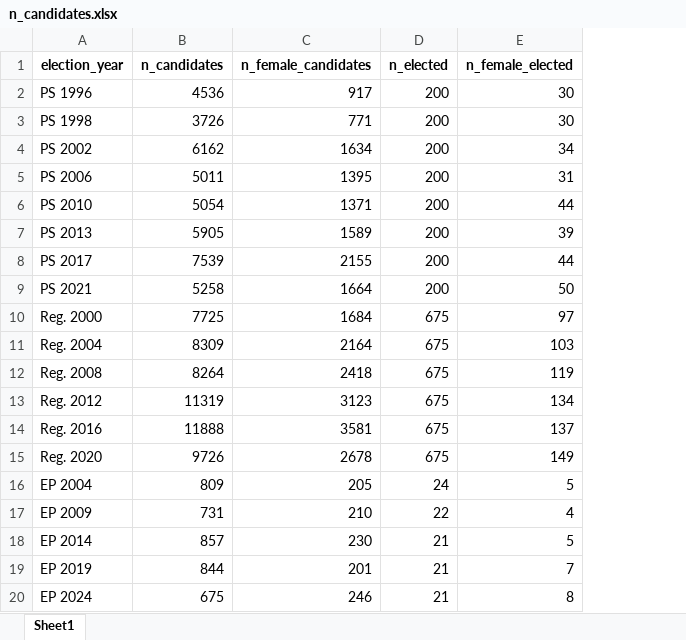
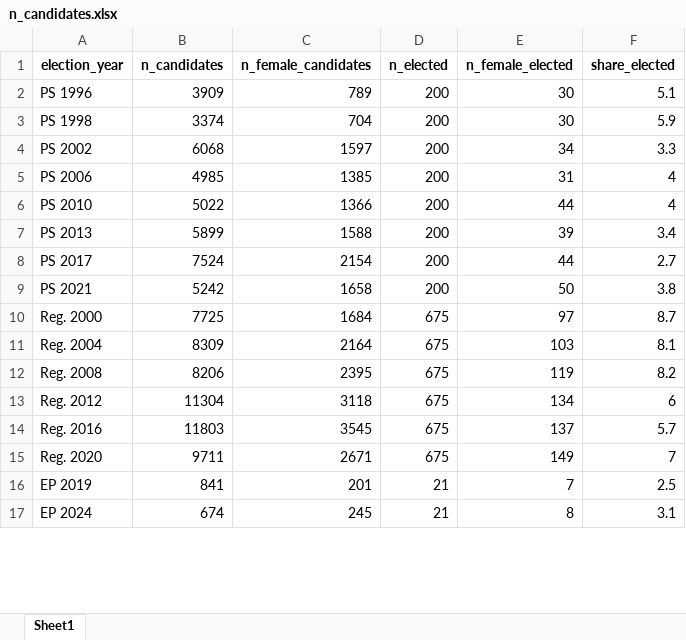
Before and after one commit to skvrnami/ced, an Excel workbook: figs/n_candidates.xlsx, sheet Sheet1, drawn as a sheet; only a part is shown; values as stored, in another font and other column widths than the file's, no borders; removed rows and columns are numbered as before the commit, all else as after; the diff covers the shown part only; the diff names each change by its address in the sheet, - before the commit and + after, or states it on an @@ line.

Commit message:
Update data

```diff
--- a/figs/n_candidates.xlsx (sheet Sheet1)
+++ b/figs/n_candidates.xlsx (sheet Sheet1)
+column F (share_elected), rows 2-17: 5.1 | 5.9 | 3.3 | 4 | 4 | 3.4 | 2.7 | 3.8 | 8.7 | 8.1 | 8.2 | 6 | 5.7 | 7 | 2.5 | 3.1
-B2 (n_candidates): 4536
+B2 (n_candidates): 3909
-C2 (n_female_candidates): 917
+C2 (n_female_candidates): 789
-B3 (n_candidates): 3726
+B3 (n_candidates): 3374
-C3 (n_female_candidates): 771
+C3 (n_female_candidates): 704
-B4 (n_candidates): 6162
+B4 (n_candidates): 6068
-C4 (n_female_candidates): 1634
+C4 (n_female_candidates): 1597
-B5 (n_candidates): 5011
+B5 (n_candidates): 4985
-C5 (n_female_candidates): 1395
+C5 (n_female_candidates): 1385
-B6 (n_candidates): 5054
+B6 (n_candidates): 5022
-C6 (n_female_candidates): 1371
+C6 (n_female_candidates): 1366
-B7 (n_candidates): 5905
+B7 (n_candidates): 5899
-C7 (n_female_candidates): 1589
+C7 (n_female_candidates): 1588
-B8 (n_candidates): 7539
+B8 (n_candidates): 7524
-C8 (n_female_candidates): 2155
+C8 (n_female_candidates): 2154
-B9 (n_candidates): 5258
+B9 (n_candidates): 5242
-C9 (n_female_candidates): 1664
+C9 (n_female_candidates): 1658
-B12 (n_candidates): 8264
+B12 (n_candidates): 8206
-C12 (n_female_candidates): 2418
+C12 (n_female_candidates): 2395
-B13 (n_candidates): 11319
+B13 (n_candidates): 11304
-C13 (n_female_candidates): 3123
+C13 (n_female_candidates): 3118
-B14 (n_candidates): 11888
+B14 (n_candidates): 11803
-C14 (n_female_candidates): 3581
+C14 (n_female_candidates): 3545
-B15 (n_candidates): 9726
+B15 (n_candidates): 9711
-C15 (n_female_candidates): 2678
+C15 (n_female_candidates): 2671
-row 16: EP 2004 | 809 | 205 | 24 | 5
-row 17: EP 2009 | 731 | 210 | 22 | 4
-row 18: EP 2014 | 857 | 230 | 21 | 5
-B16 (n_candidates): 844
+B16 (n_candidates): 841
-B17 (n_candidates): 675
+B17 (n_candidates): 674
-C17 (n_female_candidates): 246
+C17 (n_female_candidates): 245
```
Also changed, not shown: 1 added row, 24 removed rows and 32 edited cells elsewhere in this sheet, 42 other files.
